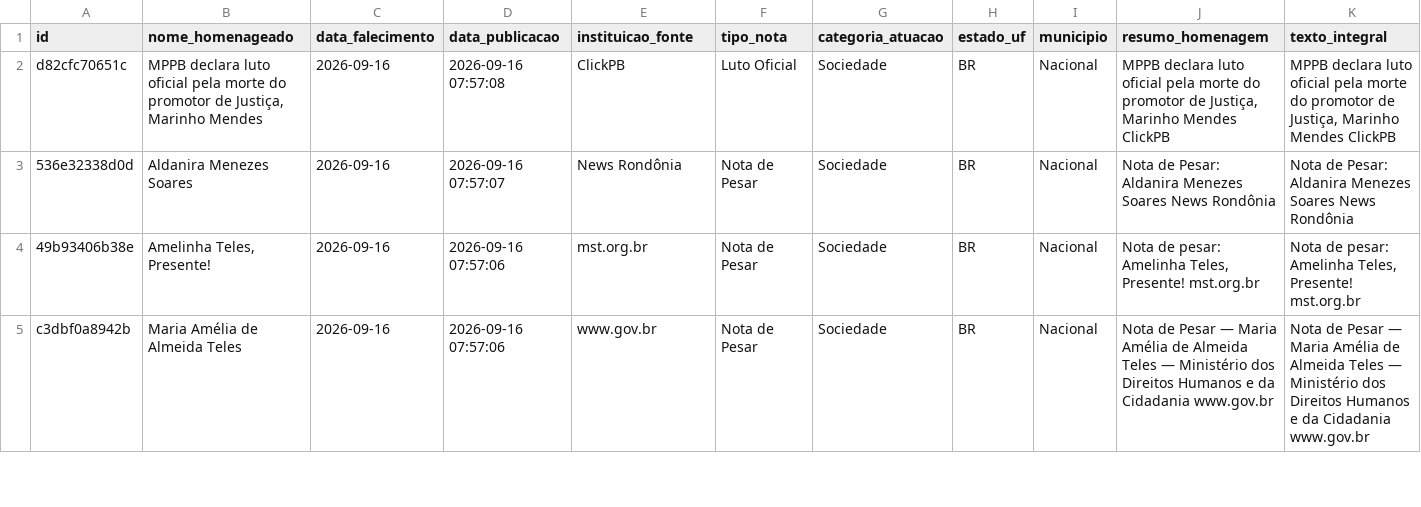
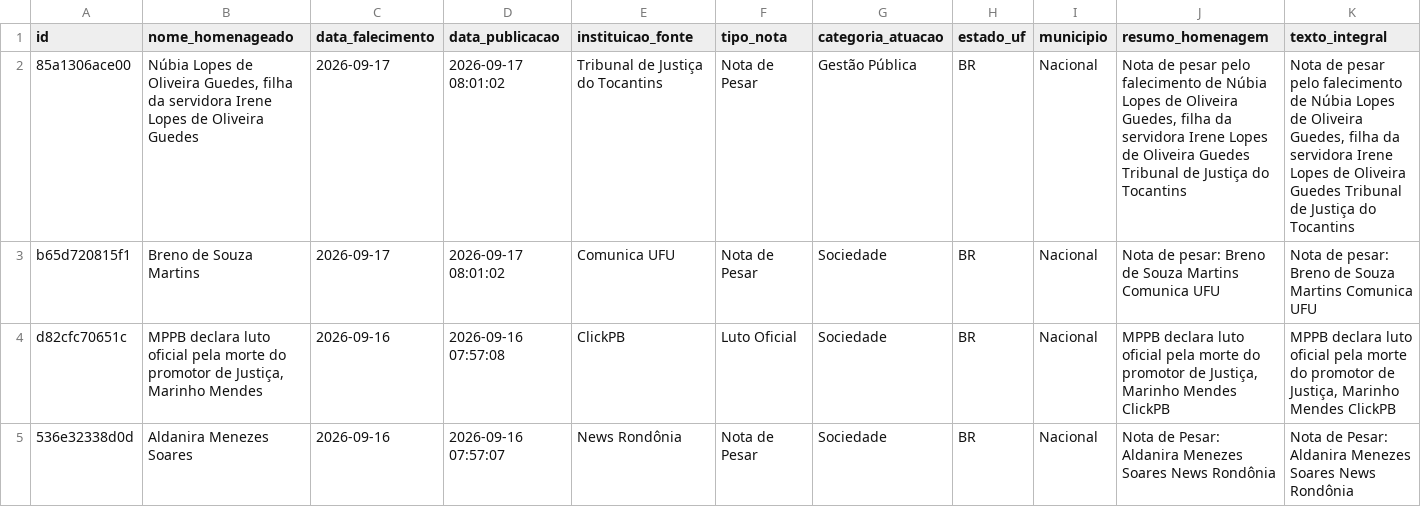
Before and after one commit to yuriluna85/obituarium, a CSV file: data/2026/09/obituario_2026_09.csv, drawn as a sheet; only a part is shown; the shorter side is filled out with more unchanged rows; rows hold the shown columns only; the diff names each change by its address in the sheet, - before the commit and + after, or states it on an @@ line.

```diff
--- a/data/2026/09/obituario_2026_09.csv
+++ b/data/2026/09/obituario_2026_09.csv
+row 2: 85a1306ace00 | Núbia Lopes de Oliveira Guedes, filha da servidora Irene Lopes de Oliveira Guedes | 2026-09-17 | 2026-09-17 08:01:02 | Tribunal de Justiça do Tocantins | Nota de Pesar | Gestão Pública | BR | Nacional | Nota de pesar pelo falecimento de Núbia Lopes de Oliveira Guedes, filha da servidora Irene Lopes de Oliveira Guedes Tribunal de Justiça do Tocantins | Nota de pesar pelo falecimento de Núbia Lopes de Oliveira Guedes, filha da servidora Irene Lopes de Oliveira Guedes Tribunal de Justiça do Tocantins
+row 3: b65d720815f1 | Breno de Souza Martins | 2026-09-17 | 2026-09-17 08:01:02 | Comunica UFU | Nota de Pesar | Sociedade | BR | Nacional | Nota de pesar: Breno de Souza Martins Comunica UFU | Nota de pesar: Breno de Souza Martins Comunica UFU
```
